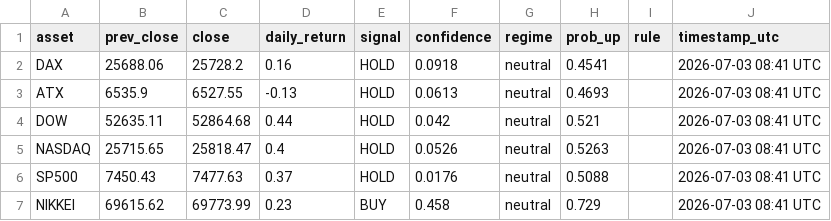
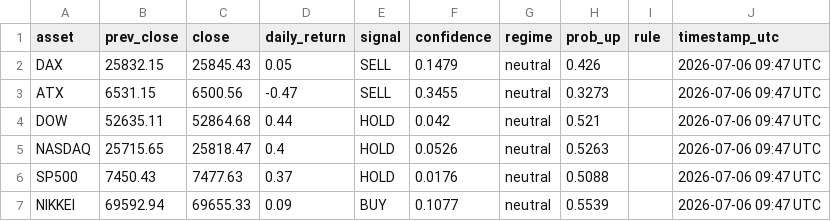
Before and after one commit to Hst332/2026Indizes, a CSV file: forecasts/daily_index_forecast.csv, drawn as a sheet.

Commit message:
Daily index forecast

```diff
--- a/forecasts/daily_index_forecast.csv
+++ b/forecasts/daily_index_forecast.csv
@@ -1,7 +1,7 @@
 asset,prev_close,close,daily_return,signal,confidence,regime,prob_up,rule,timestamp_utc
-DAX,25688.06,25728.2,0.16,HOLD,0.0918,neutral,0.4541,,2026-07-03 08:41 UTC
-ATX,6535.9,6527.55,-0.13,HOLD,0.0613,neutral,0.4693,,2026-07-03 08:41 UTC
-DOW,52635.11,52864.68,0.44,HOLD,0.042,neutral,0.521,,2026-07-03 08:41 UTC
-NASDAQ,25715.65,25818.47,0.4,HOLD,0.0526,neutral,0.5263,,2026-07-03 08:41 UTC
-SP500,7450.43,7477.63,0.37,HOLD,0.0176,neutral,0.5088,,2026-07-03 08:41 UTC
-NIKKEI,69615.62,69773.99,0.23,BUY,0.458,neutral,0.729,,2026-07-03 08:41 UTC
+DAX,25832.15,25845.43,0.05,SELL,0.1479,neutral,0.426,,2026-07-06 09:47 UTC
+ATX,6531.15,6500.56,-0.47,SELL,0.3455,neutral,0.3273,,2026-07-06 09:47 UTC
+DOW,52635.11,52864.68,0.44,HOLD,0.042,neutral,0.521,,2026-07-06 09:47 UTC
+NASDAQ,25715.65,25818.47,0.4,HOLD,0.0526,neutral,0.5263,,2026-07-06 09:47 UTC
+SP500,7450.43,7477.63,0.37,HOLD,0.0176,neutral,0.5088,,2026-07-06 09:47 UTC
+NIKKEI,69592.94,69655.33,0.09,BUY,0.1077,neutral,0.5539,,2026-07-06 09:47 UTC
```
Also changed, not shown: 1 other file.
